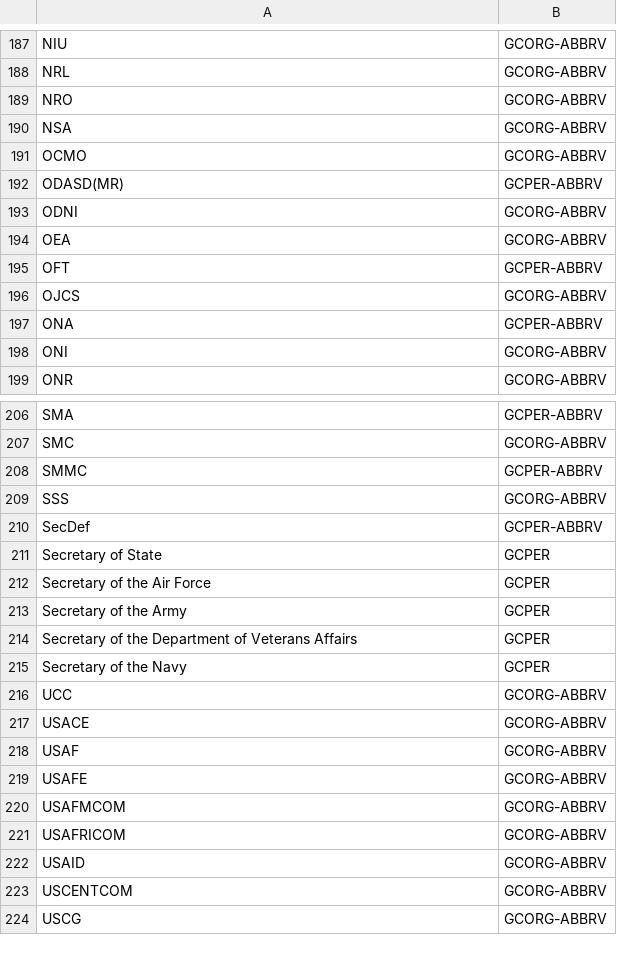
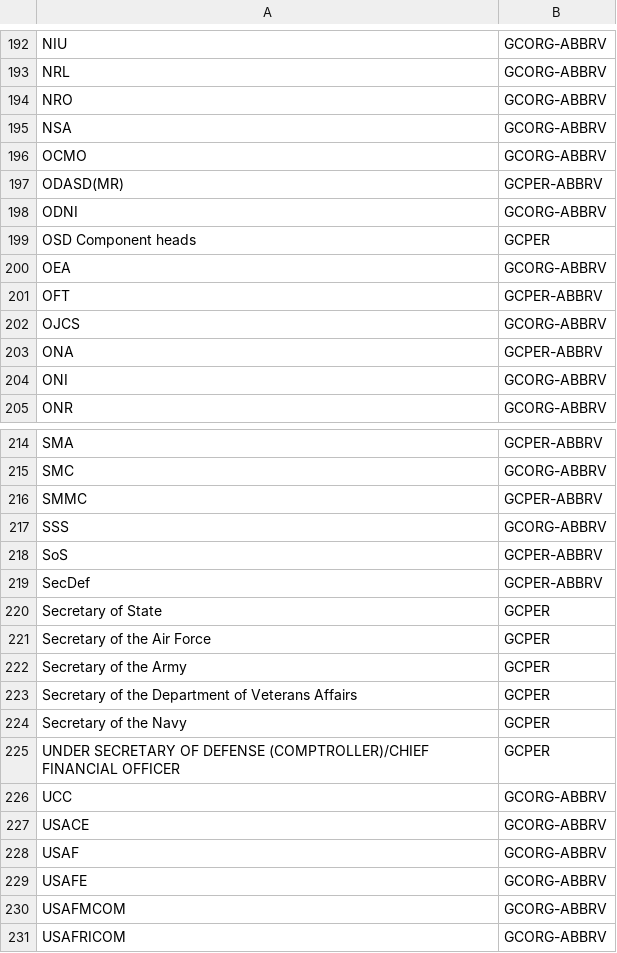
Before and after one commit to dod-advana/gamechanger-ml, a CSV file: gamechangerml/src/entity/aux_data/flat_entities.csv, drawn as a sheet; only a part is shown, gaps mark what is left out; the shorter side is filled out with more unchanged rows; the diff covers the shown part only.

```diff
--- a/gamechangerml/src/entity/aux_data/flat_entities.csv
+++ b/gamechangerml/src/entity/aux_data/flat_entities.csv
@@ -193,2 +198,3 @@ ODASD(MR),GCPER-ABBRV
 ODNI,GCORG-ABBRV
+OSD Component heads,GCPER
 OEA,GCORG-ABBRV
@@ -209,2 +217,3 @@ SMMC,GCPER-ABBRV
 SSS,GCORG-ABBRV
+SoS,GCPER-ABBRV
 SecDef,GCPER-ABBRV
@@ -215,2 +224,3 @@ Secretary of the Department of Veterans Affairs,GCPER
 Secretary of the Navy,GCPER
+UNDER SECRETARY OF DEFENSE (COMPTROLLER)/CHIEF FINANCIAL OFFICER,GCPER
 UCC,GCORG-ABBRV
```
Also changed, not shown: 7 added rows elsewhere in this file, 6 other files.
